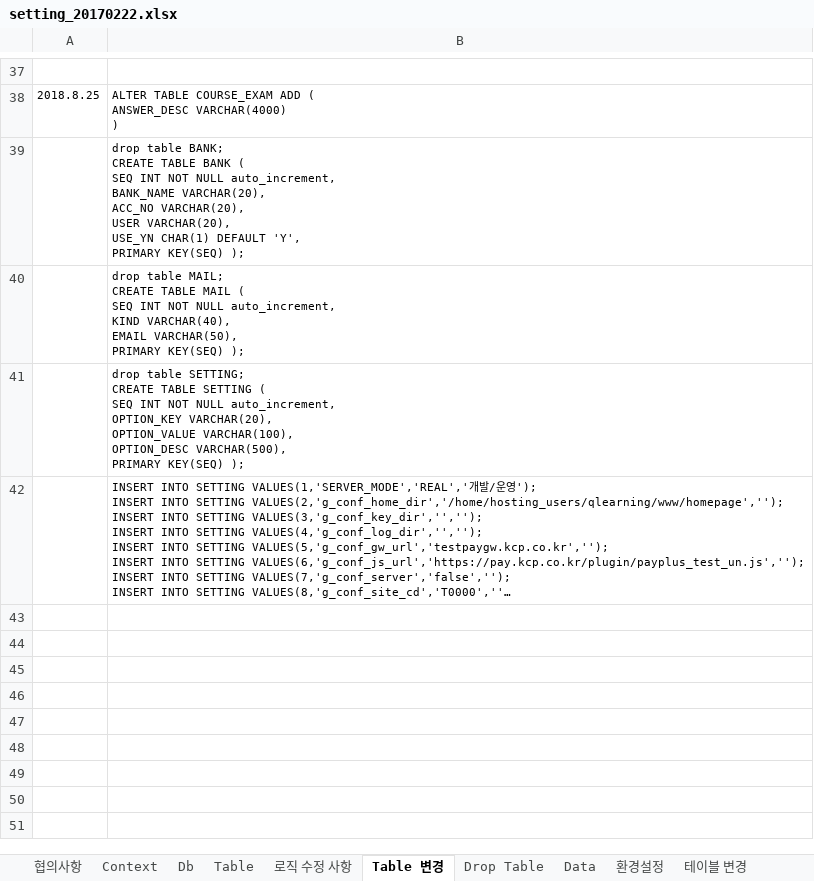
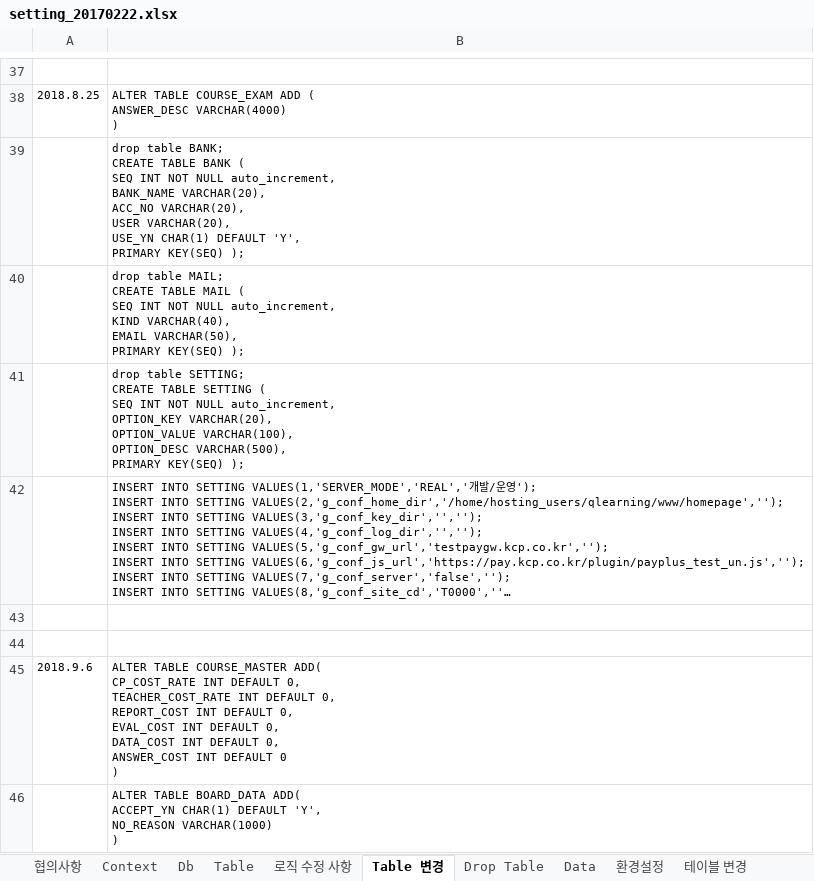
Before and after one commit to limsm9449/lms, an Excel workbook: src/main/webapp/resources/setting/setting_20170222.xlsx, sheet Table 변경, drawn as a sheet; only a part is shown, gaps mark what is left out; long unchanged cells end in …; values as stored, in another font and other column widths than the file's, no borders; ↵ is a line break in a cell; the diff covers the shown part only; the diff names each change by its address in the sheet, - before the commit and + after, or states it on an @@ line.

```diff
--- a/src/main/webapp/resources/setting/setting_20170222.xlsx (sheet Table 변경)
+++ b/src/main/webapp/resources/setting/setting_20170222.xlsx (sheet Table 변경)
+row 43: (empty)
+row 44: (empty)
+row 45: 2018.9.6 | ALTER TABLE COURSE_MASTER ADD( ↵ CP_COST_RATE INT DEFAULT 0, ↵ TEACHER_COST_RATE INT DEFAULT 0, ↵ REPORT_COST INT DEFAULT 0, ↵ EVAL_COST INT DEFAULT 0, ↵ DATA_COST INT DEFAULT 0, ↵ ANSWER_COST INT DEFAULT 0 ↵ )
+row 46:  | ALTER TABLE BOARD_DATA ADD( ↵ ACCEPT_YN CHAR(1) DEFAULT 'Y', ↵ NO_REASON VARCHAR(1000) ↵ )
```
Also changed, not shown: 3 added rows elsewhere in this sheet, sheet Table, sheet Sheet1, formulas that keep their value, 18 other files.
